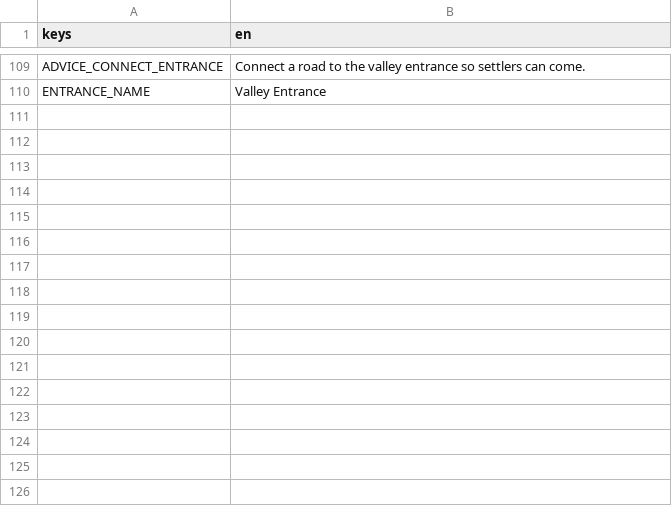
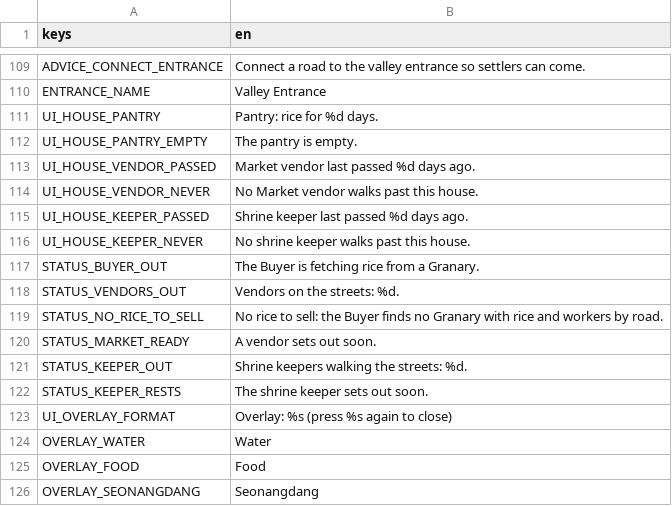
Before and after one commit to MarkoElFuego/Korea-Golden-Kingdom, a CSV file: data/text/en.csv, drawn as a sheet; only a part is shown, gaps mark what is left out.

```diff
--- a/data/text/en.csv
+++ b/data/text/en.csv
@@ -113 +113,17 @@ ADVICE_CONNECT_ENTRANCE,Connect a road to the valley entrance so settlers can co
 ENTRANCE_NAME,Valley Entrance
+UI_HOUSE_PANTRY,"Pantry: rice for %d days."
+UI_HOUSE_PANTRY_EMPTY,The pantry is empty.
+UI_HOUSE_VENDOR_PASSED,"Market vendor last passed %d days ago."
+UI_HOUSE_VENDOR_NEVER,No Market vendor walks past this house.
+UI_HOUSE_KEEPER_PASSED,"Shrine keeper last passed %d days ago."
+UI_HOUSE_KEEPER_NEVER,No shrine keeper walks past this house.
+STATUS_BUYER_OUT,The Buyer is fetching rice from a Granary.
+STATUS_VENDORS_OUT,"Vendors on the streets: %d."
+STATUS_NO_RICE_TO_SELL,"No rice to sell: the Buyer finds no Granary with rice and workers by road."
+STATUS_MARKET_READY,A vendor sets out soon.
+STATUS_KEEPER_OUT,"Shrine keepers walking the streets: %d."
+STATUS_KEEPER_RESTS,The shrine keeper sets out soon.
+UI_OVERLAY_FORMAT,"Overlay: %s   (press %s again to close)"
+OVERLAY_WATER,Water
+OVERLAY_FOOD,Food
+OVERLAY_SEONANGDANG,Seonangdang
```
Also changed, not shown: 22 other files.
